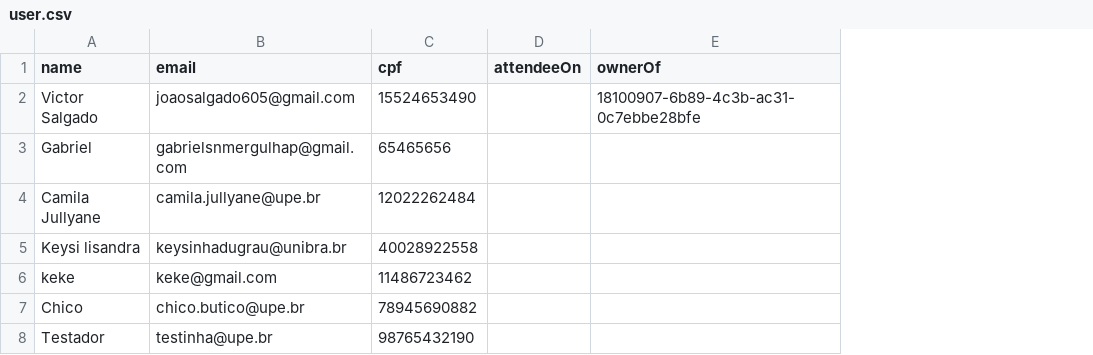
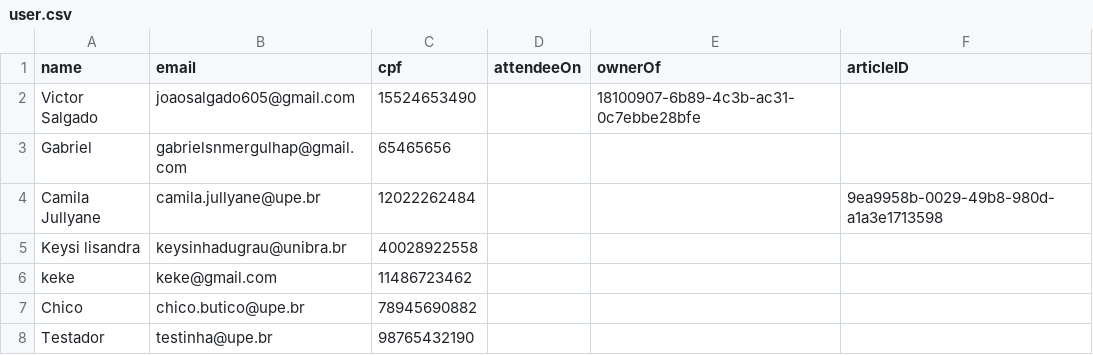
Before and after one commit to camilajullyane/CRUD-event, a CSV file: DB/user.csv, drawn as a sheet; the diff names each change by its address in the sheet, - before the commit and + after, or states it on an @@ line.

Commit message:
Fix: article methods.

```diff
--- a/DB/user.csv
+++ b/DB/user.csv
+column F (articleID), row 4: 9ea9958b-0029-49b8-980d-a1a3e1713598
```
Also changed, not shown: 11 other files.
